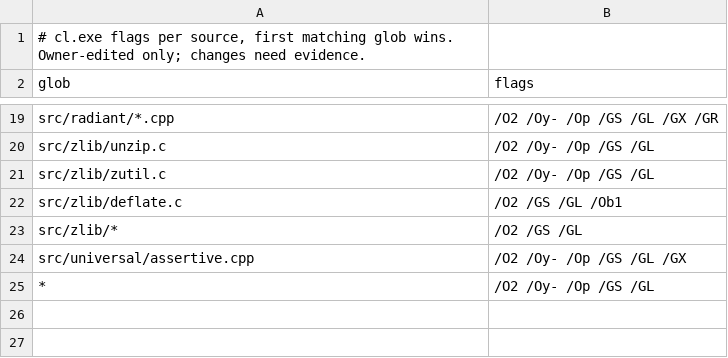
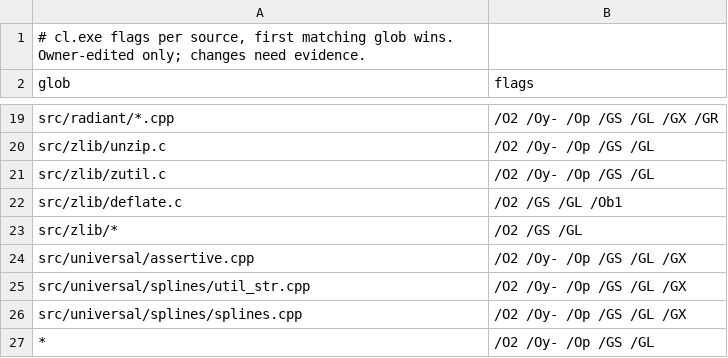
Before and after one commit to nawaftahir/cod2_wip, a TSV file: data/flags.tsv, drawn as a sheet; only a part is shown, gaps mark what is left out; the diff names each change by its address in the sheet, - before the commit and + after, or states it on an @@ line.

Commit message:
flags: /GX for splines/util_str.cpp and splines.cpp (retail idStr code has SEH frames)

```diff
--- a/data/flags.tsv
+++ b/data/flags.tsv
+row 25: src/universal/splines/util_str.cpp | /O2 /Oy- /Op /GS /GL /GX
+row 26: src/universal/splines/splines.cpp | /O2 /Oy- /Op /GS /GL /GX
```
